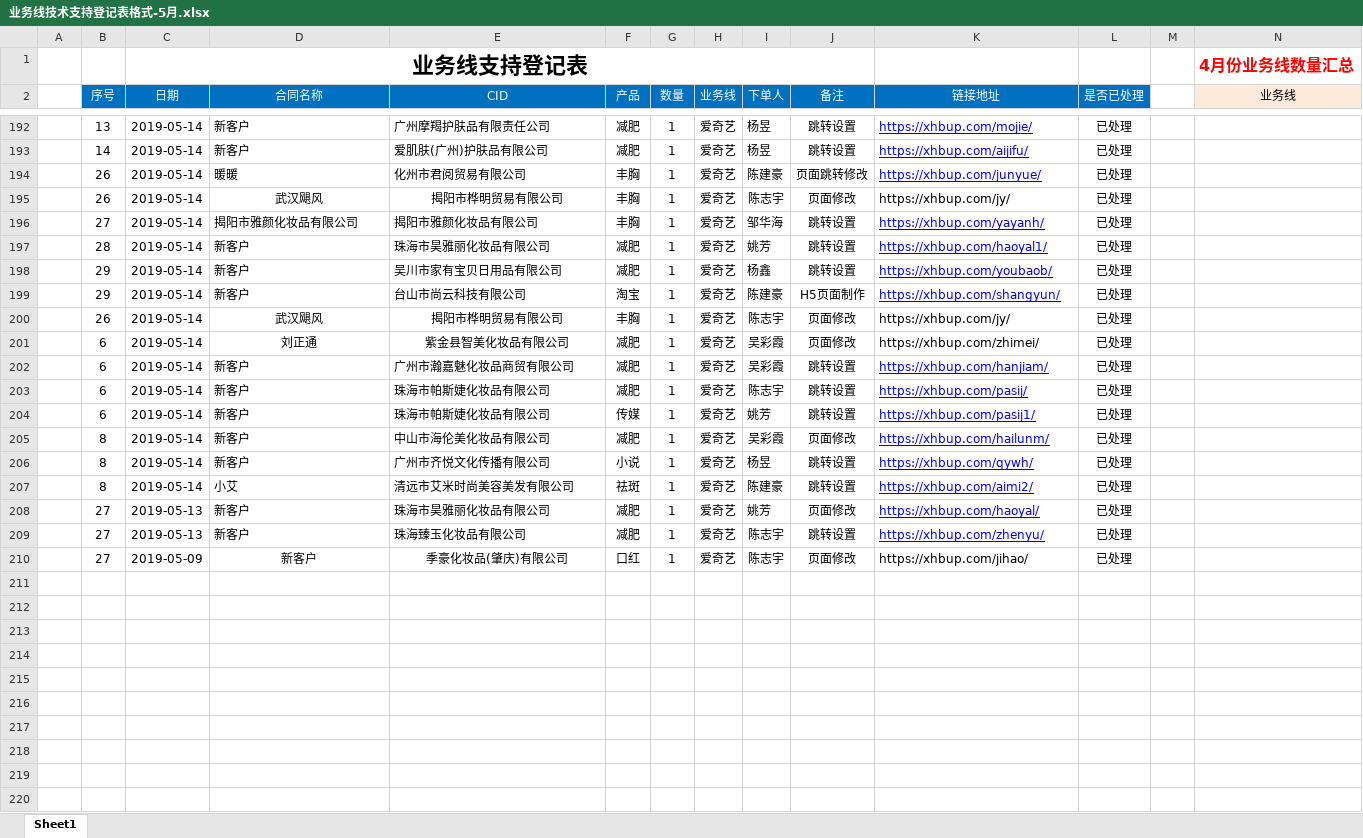
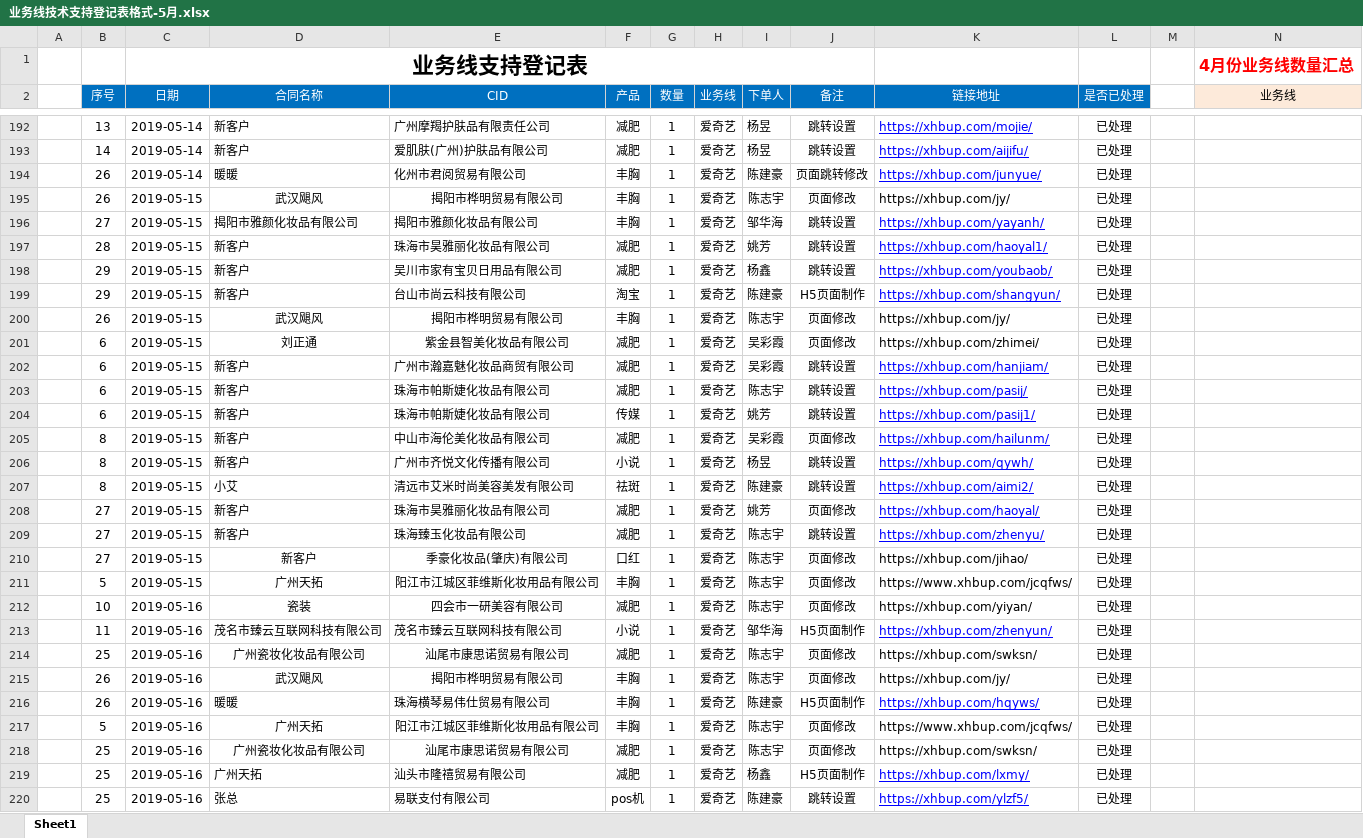
Before and after one commit to a279623002/myWork, an Excel workbook: 业务线技术支持登记表格式-5月.xlsx, sheet Sheet1, drawn as a sheet; only a part is shown, gaps mark what is left out; the shorter side is filled out with more unchanged rows; values as stored, in another font and other column widths than the file's, no borders; charts and pictures not drawn; rows hold the shown columns only; the diff covers the shown part only; the diff names each change by its address in the sheet, - before the commit and + after, or states it on an @@ line.

```diff
--- a/业务线技术支持登记表格式-5月.xlsx (sheet Sheet1)
+++ b/业务线技术支持登记表格式-5月.xlsx (sheet Sheet1)
-C195:C207 (日期): 2019-05-14
+C195:C207 (日期): 2019-05-15
-C208:C209 (日期): 2019-05-13
+C208:C209 (日期): 2019-05-15
-C210 (日期): 2019-05-09
+C210 (日期): 2019-05-15
+row 211:  | 5 | 2019-05-15 | 广州天拓 | 阳江市江城区菲维斯化妆用品有限公司 | 丰胸 | 1 | 爱奇艺 | 陈志宇 | 页面修改 | https://www.xhbup.com/jcqfws/ | 已处理
+row 212:  | 10 | 2019-05-16 | 瓷装 | 四会市一研美容有限公司 | 减肥 | 1 | 爱奇艺 | 陈志宇 | 页面修改 | https://xhbup.com/yiyan/ | 已处理
+row 213:  | 11 | 2019-05-16 | 茂名市臻云互联网科技有限公司 | 茂名市臻云互联网科技有限公司 | 小说 | 1 | 爱奇艺 | 邹华海 | H5页面制作 | https://xhbup.com/zhenyun/ | 已处理
+row 214:  | 25 | 2019-05-16 | 广州瓷妆化妆品有限公司 | 汕尾市康思诺贸易有限公司 | 减肥 | 1 | 爱奇艺 | 陈志宇 | 页面修改 | https://xhbup.com/swksn/ | 已处理
+row 215:  | 26 | 2019-05-16 | 武汉飓风 | 揭阳市桦明贸易有限公司 | 丰胸 | 1 | 爱奇艺 | 陈志宇 | 页面修改 | https://xhbup.com/jy/ | 已处理
+row 216:  | 26 | 2019-05-16 | 暖暖 | 珠海横琴易伟仕贸易有限公司 | 丰胸 | 1 | 爱奇艺 | 陈建豪 | H5页面制作 | https://xhbup.com/hqyws/ | 已处理
+row 217:  | 5 | 2019-05-16 | 广州天拓 | 阳江市江城区菲维斯化妆用品有限公司 | 丰胸 | 1 | 爱奇艺 | 陈志宇 | 页面修改 | https://www.xhbup.com/jcqfws/ | 已处理
+row 218:  | 25 | 2019-05-16 | 广州瓷妆化妆品有限公司 | 汕尾市康思诺贸易有限公司 | 减肥 | 1 | 爱奇艺 | 陈志宇 | 页面修改 | https://xhbup.com/swksn/ | 已处理
+row 219:  | 25 | 2019-05-16 | 广州天拓 | 汕头市隆禧贸易有限公司 | 减肥 | 1 | 爱奇艺 | 杨鑫 | H5页面制作 | https://xhbup.com/lxmy/ | 已处理
+row 220:  | 25 | 2019-05-16 | 张总 | 易联支付有限公司 | pos机 | 1 | 爱奇艺 | 陈建豪 | 跳转设置 | https://xhbup.com/ylzf5/ | 已处理
```
Also changed, not shown: 43 added rows, 19 removed rows, 2 edited cells and merged cells elsewhere in this sheet, charts or pictures, 5 other files.
